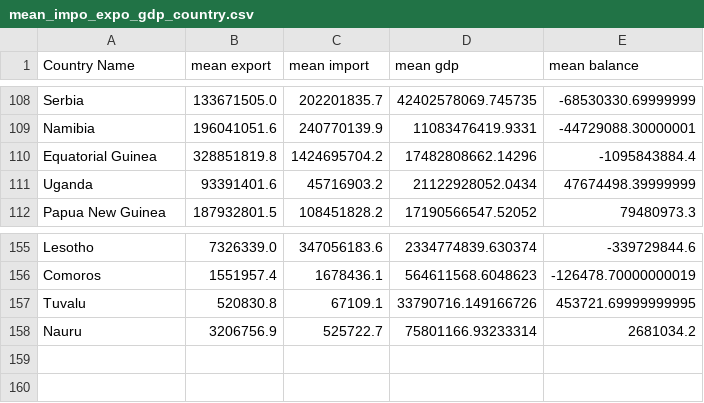
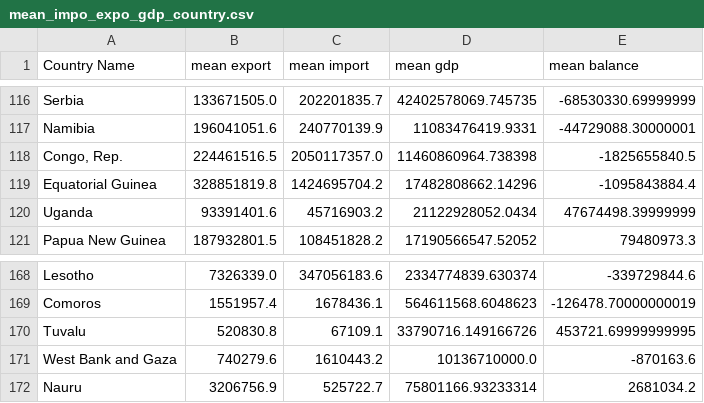
Before and after one commit to 8135tao/US-import-export, a CSV file: mean_impo_expo_gdp_country.csv, drawn as a sheet; only a part is shown, gaps mark what is left out; the diff covers the shown part only; the diff names each change by its address in the sheet, - before the commit and + after, or states it on an @@ line.

```diff
--- a/mean_impo_expo_gdp_country.csv
+++ b/mean_impo_expo_gdp_country.csv
+row 118: Congo, Rep. | 224461516.5 | 2050117357.0 | 11460860964.738398 | -1825655840.5
+row 171: West Bank and Gaza | 740279.6 | 1610443.2 | 10136710000.0 | -870163.6
```
Also changed, not shown: 12 added rows and 13 edited cells elsewhere in this file, DATA_Exports_of_NAICS_Total_All_Merchandise.csv, DATA_Imports_of_NAICS_Total_All_Merchandise.csv, 3 other files.
